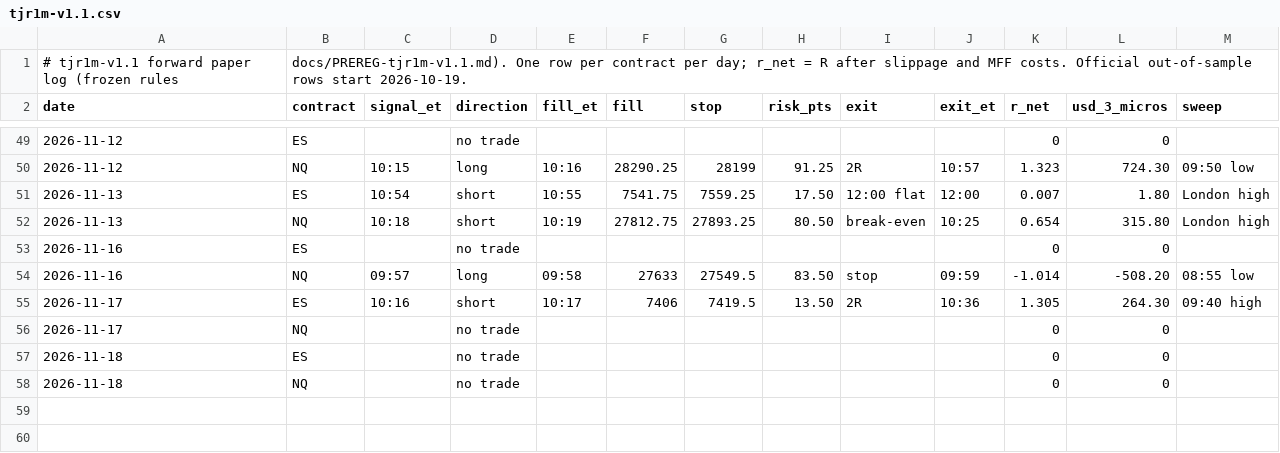
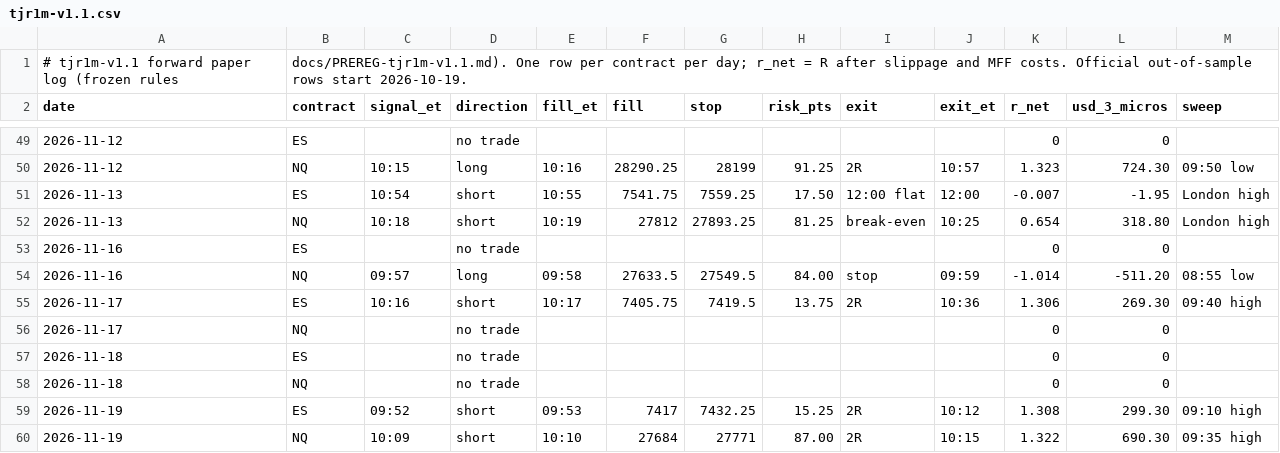
Before and after one commit to DialFlow/jc-trading, a CSV file: forward/tjr1m-v1.1.csv, drawn as a sheet; only a part is shown, gaps mark what is left out.

```diff
--- a/forward/tjr1m-v1.1.csv
+++ b/forward/tjr1m-v1.1.csv
@@ -50,7 +50,7 @@ date,contract,signal_et,direction,fill_et,fill,stop,risk_pts,exit,exit_et,r_net,
 2026-11-12,NQ,10:15,long,10:16,28290.25,28199,91.25,2R,10:57,1.323,724.30,"09:50 low"
-2026-11-13,ES,10:54,short,10:55,7541.75,7559.25,17.50,12:00 flat,12:00,0.007,1.80,"London high"
-2026-11-13,NQ,10:18,short,10:19,27812.75,27893.25,80.50,break-even,10:25,0.654,315.80,"London high"
+2026-11-13,ES,10:54,short,10:55,7541.75,7559.25,17.50,12:00 flat,12:00,-0.007,-1.95,"London high"
+2026-11-13,NQ,10:18,short,10:19,27812,27893.25,81.25,break-even,10:25,0.654,318.80,"London high"
 2026-11-16,ES,,no trade,,,,,,,0,0,""
-2026-11-16,NQ,09:57,long,09:58,27633,27549.5,83.50,stop,09:59,-1.014,-508.20,"08:55 low"
-2026-11-17,ES,10:16,short,10:17,7406,7419.5,13.50,2R,10:36,1.305,264.30,"09:40 high"
+2026-11-16,NQ,09:57,long,09:58,27633.5,27549.5,84.00,stop,09:59,-1.014,-511.20,"08:55 low"
+2026-11-17,ES,10:16,short,10:17,7405.75,7419.5,13.75,2R,10:36,1.306,269.30,"09:40 high"
 2026-11-17,NQ,,no trade,,,,,,,0,0,""
@@ -58 +58,3 @@ date,contract,signal_et,direction,fill_et,fill,stop,risk_pts,exit,exit_et,r_net,
 2026-11-18,NQ,,no trade,,,,,,,0,0,""
+2026-11-19,ES,09:52,short,09:53,7417,7432.25,15.25,2R,10:12,1.308,299.30,"09:10 high"
+2026-11-19,NQ,10:09,short,10:10,27684,27771,87.00,2R,10:15,1.322,690.30,"09:35 high"
```
Also changed, not shown: 14 other files.
